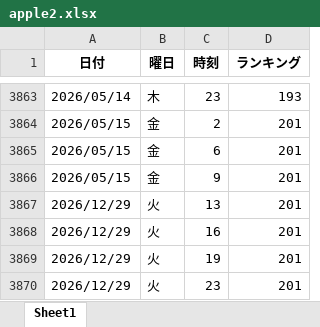
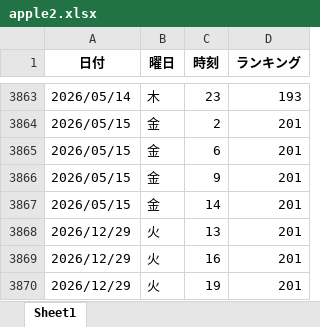
Before and after one commit to o25042124-boop/nibannkeiei-podcast-ranking-viewer, an Excel workbook: excel/apple2.xlsx, sheet Sheet1, drawn as a sheet; only a part is shown, gaps mark what is left out; the shorter side is filled out with more unchanged rows; values as stored, in another font and other column widths than the file's, no borders; the diff names each change by its address in the sheet, - before the commit and + after, or states it on an @@ line.

```diff
--- a/excel/apple2.xlsx (sheet Sheet1)
+++ b/excel/apple2.xlsx (sheet Sheet1)
+row 3867: 2026/05/15 | 金 | 14 | 201
```
Also changed, not shown: excel/apple1.xlsx, excel/apple3.xlsx, 11 other files.
